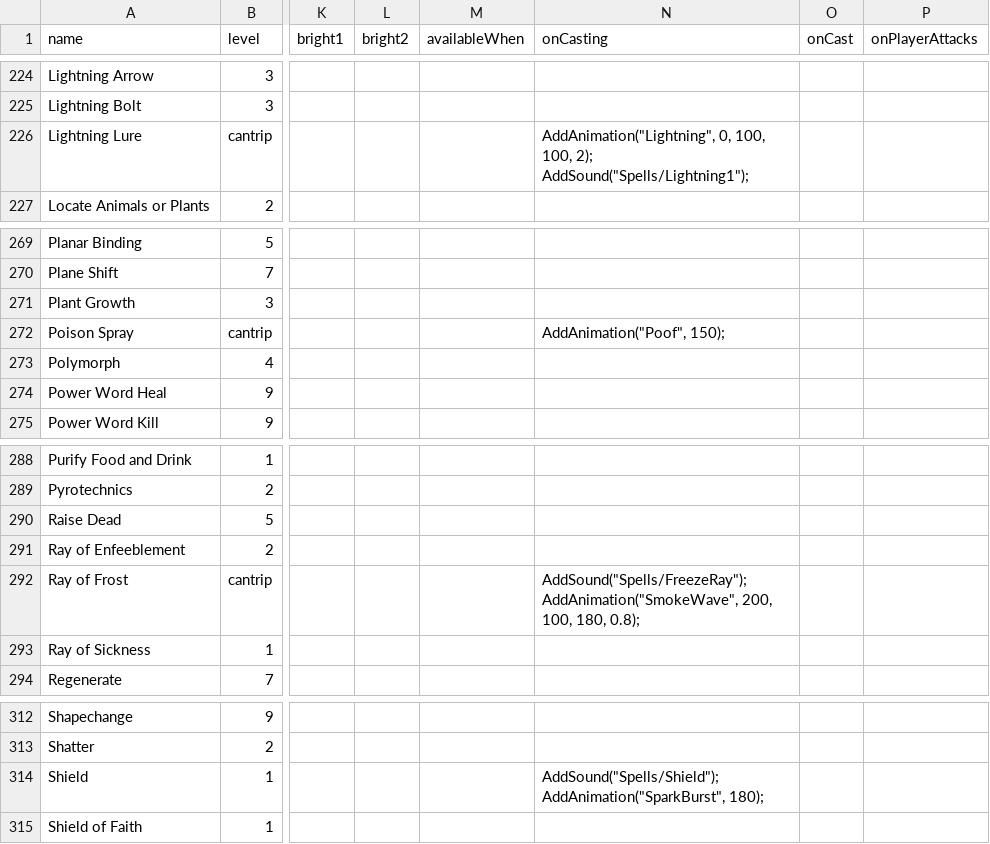
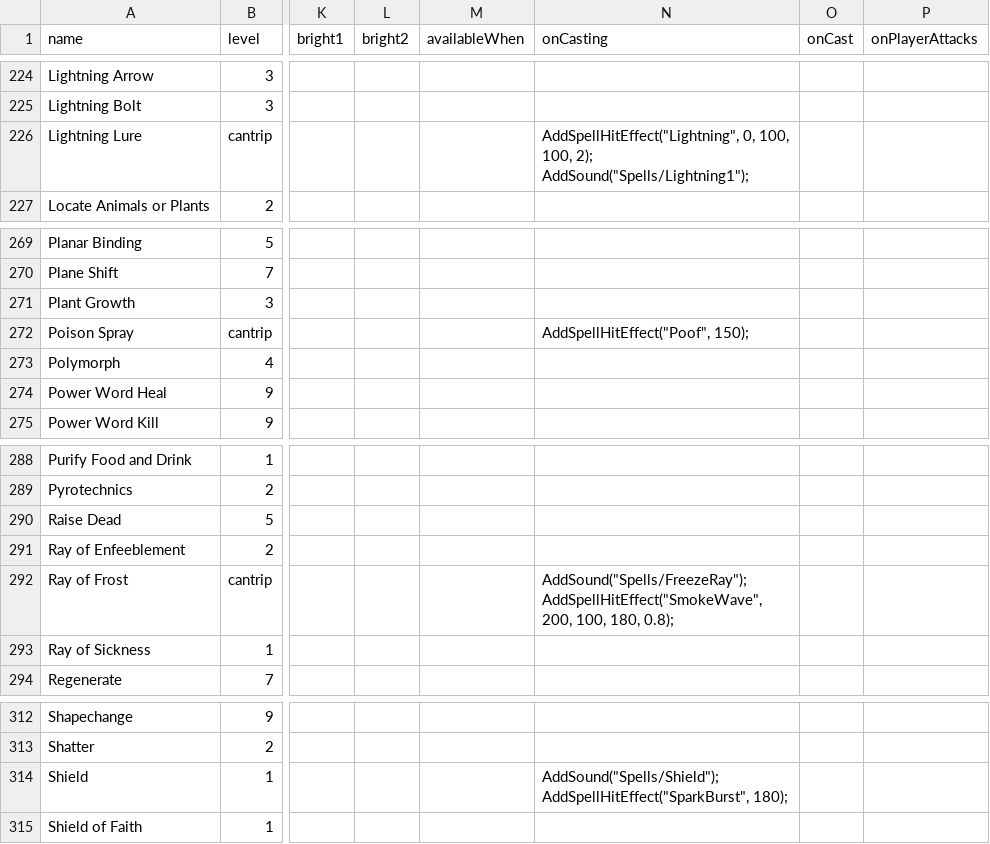
Before and after one commit to MillerMark/MrAnnouncerBot, a CSV file: DndCore/Data/DnD - Spells.csv, drawn as a sheet; only a part is shown, gaps mark what is left out; ↵ is a line break in a cell; the diff covers the shown part only; the diff names each change by its address in the sheet, - before the commit and + after, or states it on an @@ line.

```diff
--- a/DndCore/Data/DnD - Spells.csv
+++ b/DndCore/Data/DnD - Spells.csv
-N226 (onCasting): AddAnimation("Lightning", 0, 100,…
+N226 (onCasting): AddSpellHitEffect("Lightning", 0, 100,…
-N272 (onCasting): AddAnimation("Poof", 150);
+N272 (onCasting): AddSpellHitEffect("Poof", 150);
-N292 (onCasting): AddSound("Spells/FreezeRay"); ↵ AddAnimation("SmokeWave", 200, 100,…
+N292 (onCasting): AddSound("Spells/FreezeRay"); ↵ AddSpellHitEffect("SmokeWave", 200, 100,…
-N314 (onCasting): AddSound("Spells/Shield"); ↵ AddAnimation("SparkBurst", 180);
+N314 (onCasting): AddSound("Spells/Shield"); ↵ AddSpellHitEffect("SparkBurst", 180);
```
Also changed, not shown: 9 edited cells elsewhere in this file, MrAnnouncerBot/Data/Mr. Announcer Guy - Fanfare.csv, 27 other files.
